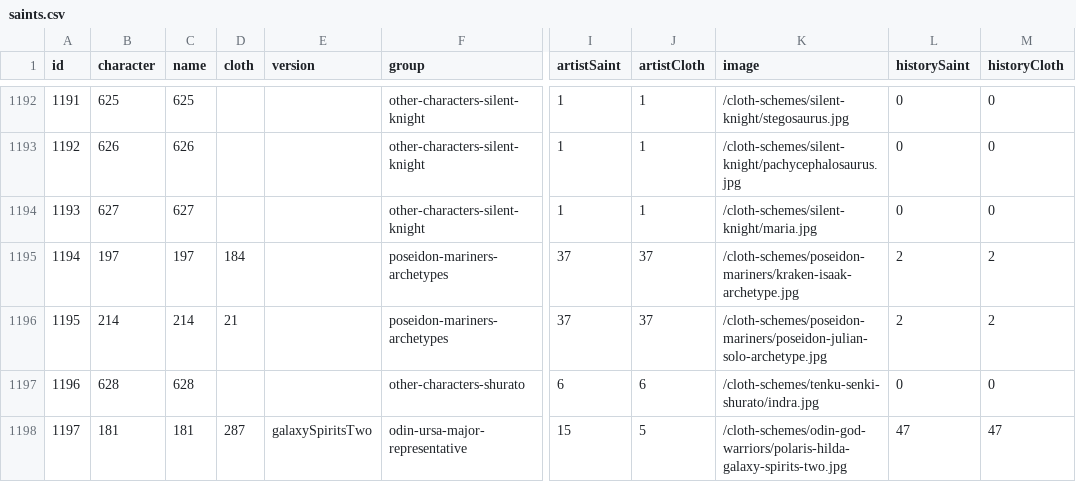
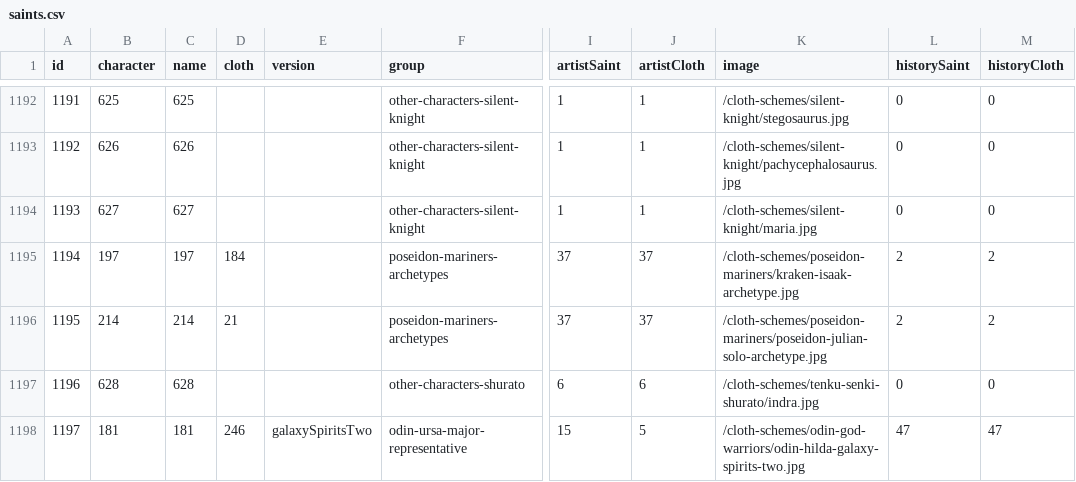
Before and after one commit to diegochagas/saintseiyacloths, a CSV file: csv/data/saints.csv, drawn as a sheet; only a part is shown, gaps mark what is left out; the diff names each change by its address in the sheet, - before the commit and + after, or states it on an @@ line.

Commit message:
fix: rename Odin Hilda (Galaxy Spirits 2) scheme, apply Diego's manual fix and correct cloth to Odin

```diff
--- a/csv/data/saints.csv
+++ b/csv/data/saints.csv
-D1198 (cloth): 287
+D1198 (cloth): 246
-K1198 (image): /cloth-schemes/odin-god-warriors/polaris-hilda-galaxy-spirits-two.jpg
+K1198 (image): /cloth-schemes/odin-god-warriors/odin-hilda-galaxy-spirits-two.jpg
```
Also changed, not shown: 3 other files.
